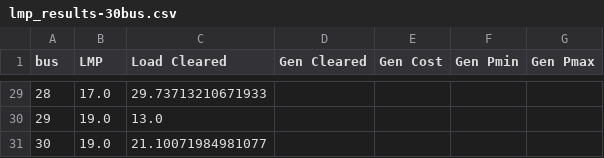
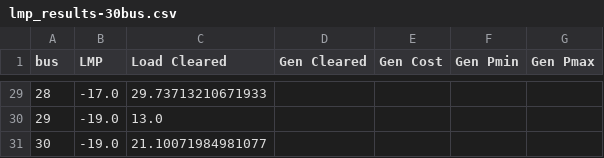
Before and after one commit to co370w26-group-smbt/power-grid-clearing, a CSV file: da-clearance-lp/results/30-bus/lmp_results-30bus.csv, drawn as a sheet; only a part is shown, gaps mark what is left out; the diff covers the shown part only.

```diff
--- a/da-clearance-lp/results/30-bus/lmp_results-30bus.csv
+++ b/da-clearance-lp/results/30-bus/lmp_results-30bus.csv
@@ -29,3 +29,3 @@ bus,LMP,Load Cleared,Gen Cleared,Gen Cost,Gen Pmin,Gen Pmax
-28,17.0,29.73713210671933,,,,
-29,19.0,13.0,,,,
-30,19.0,21.10071984981077,,,,
+28,-17.0,29.73713210671933,,,,
+29,-19.0,13.0,,,,
+30,-19.0,21.10071984981077,,,,
```
Also changed, not shown: 27 edited cells elsewhere in this file, da-clearance-lp/results/118-bus/lmp_results-118bus.csv, da-clearance-lp/results/24-bus/lmp_results-24bus.csv, 8 other files.
